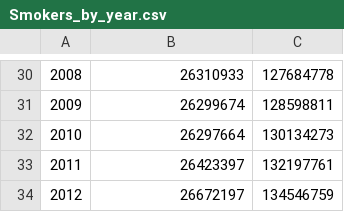
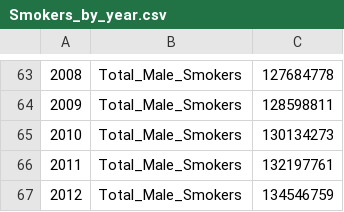
Before and after one commit to car121201/FIT3179, a CSV file: Assignment2/Smokers_by_year.csv, drawn as a sheet; only a part is shown, gaps mark what is left out; the diff covers the shown part only.

```diff
--- a/Assignment2/Smokers_by_year.csv
+++ b/Assignment2/Smokers_by_year.csv
@@ -30,5 +63,5 @@
-2008,26310933,127684778
-2009,26299674,128598811
-2010,26297664,130134273
-2011,26423397,132197761
-2012,26672197,134546759
+2008,"Total_Male_Smokers",127684778
+2009,"Total_Male_Smokers",128598811
+2010,"Total_Male_Smokers",130134273
+2011,"Total_Male_Smokers",132197761
+2012,"Total_Male_Smokers",134546759
```
Also changed, not shown: 34 added rows, 1 removed row and 28 edited cells elsewhere in this file.
